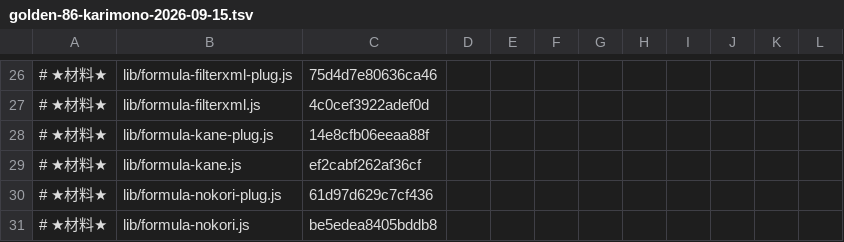
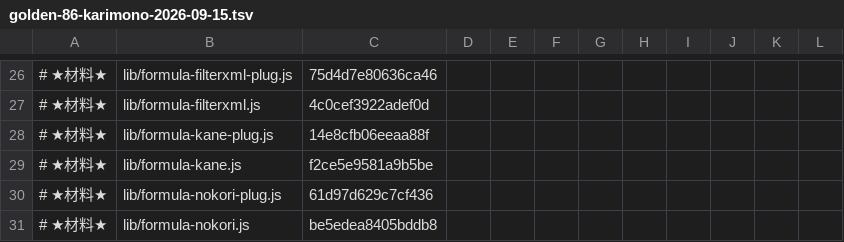
Before and after one commit to exally-zeroact/exally, a TSV file: docs/measured/golden-86-karimono-2026-09-15.tsv, drawn as a sheet; only a part is shown, gaps mark what is left out.

```diff
--- a/docs/measured/golden-86-karimono-2026-09-15.tsv
+++ b/docs/measured/golden-86-karimono-2026-09-15.tsv
@@ -28,3 +28,3 @@
 # ★材料★	lib/formula-kane-plug.js	14e8cfb06eeaa88f
-# ★材料★	lib/formula-kane.js	ef2cabf262af36cf
+# ★材料★	lib/formula-kane.js	f2ce5e9581a9b5be
 # ★材料★	lib/formula-nokori-plug.js	61d97d629c7cf436
```
Also changed, not shown: 2 other files.
